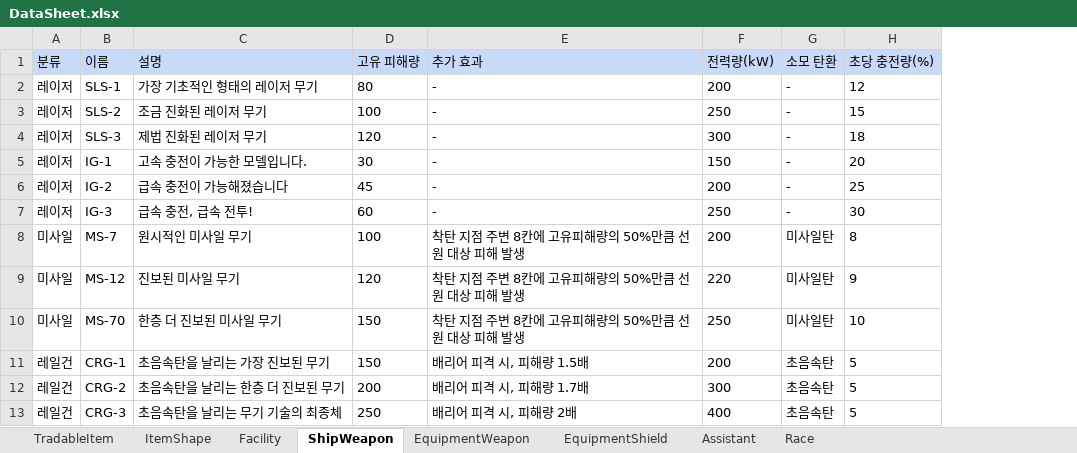
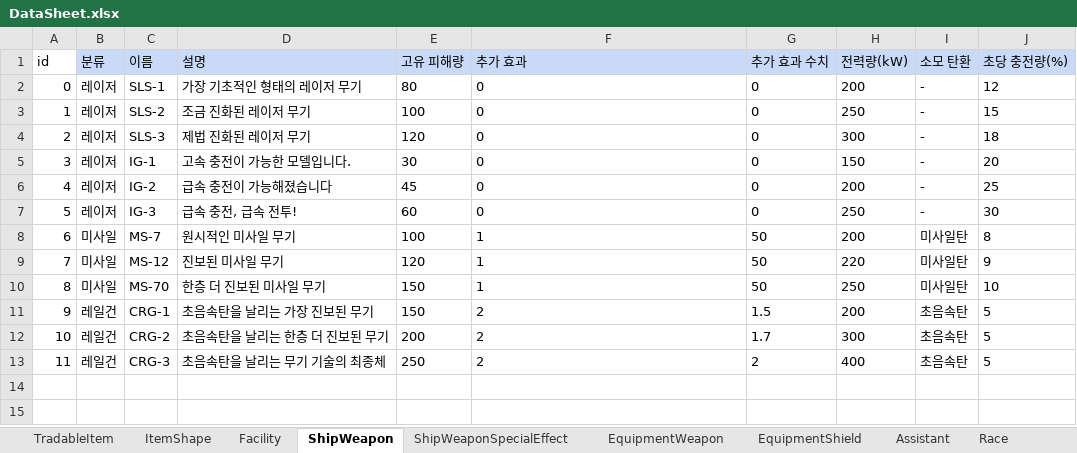
Before and after one commit to khkim09/Capstone, an Excel workbook: DataSheet/DataSheet.xlsx, sheet ShipWeapon, drawn as a sheet; values as stored, in another font and other column widths than the file's, no borders; addresses are those after the commit; the diff names each change by its address in the sheet, - before the commit and + after, or states it on an @@ line.

```diff
--- a/DataSheet/DataSheet.xlsx (sheet ShipWeapon)
+++ b/DataSheet/DataSheet.xlsx (sheet ShipWeapon)
+sheet tab: ShipWeaponSpecialEffect
+column A (id), rows 2-13: 0 | 1 | 2 | 3 | 4 | 5 | 6 | 7 | 8 | 9 | 10 | 11
+column G (추가 효과 수치), rows 2-13: 0 | 0 | 0 | 0 | 0 | 0 | 50 | 50 | 50 | 1.5 | 1.7 | 2
-F2:F7 (추가 효과): -
+F2:F7 (추가 효과): 0
-F8:F10 (추가 효과): 착탄 지점 주변 8칸에 고유피해량의 50%만큼 선원 대상 피해 발생
+F8:F10 (추가 효과): 1
-F11 (추가 효과): 배리어 피격 시, 피해량 1.5배
+F11 (추가 효과): 2
-F12 (추가 효과): 배리어 피격 시, 피해량 1.7배
+F12 (추가 효과): 2
-F13 (추가 효과): 배리어 피격 시, 피해량 2배
+F13 (추가 효과): 2
```
Also changed, not shown: 26 other files.
